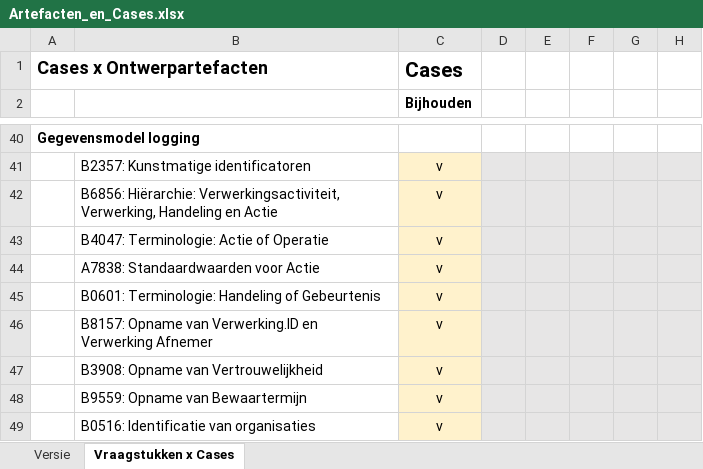
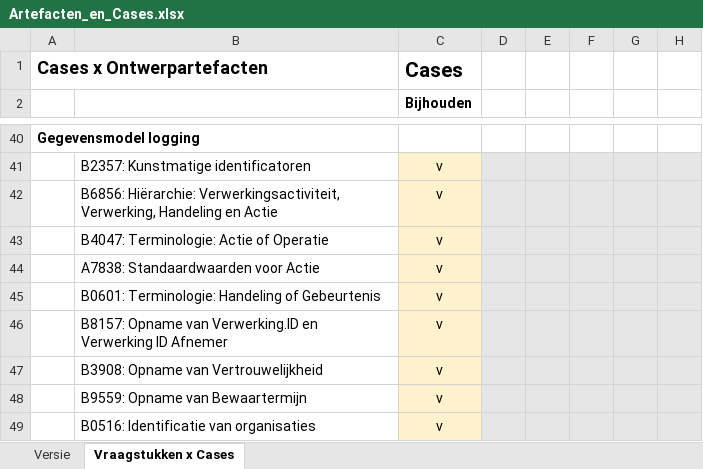
Before and after one commit to VNG-Realisatie/gemma-verwerkingenlogging, an Excel workbook: docs/_content/achtergronddocumentatie/ontwerp/artefacten/Artefacten_en_Cases.xlsx, sheet Vraagstukken x Cases, drawn as a sheet; only a part is shown, gaps mark what is left out; values as stored, in another font and other column widths than the file's, no borders; conditional formats not drawn; the diff names each change by its address in the sheet, - before the commit and + after, or states it on an @@ line.

Commit message:
Typo's verwijderd.

```diff
--- a/docs/_content/achtergronddocumentatie/ontwerp/artefacten/Artefacten_en_Cases.xlsx (sheet Vraagstukken x Cases)
+++ b/docs/_content/achtergronddocumentatie/ontwerp/artefacten/Artefacten_en_Cases.xlsx (sheet Vraagstukken x Cases)
-B46: …en Verwerking Afnemer
+B46: …en Verwerking ID Afnemer
```
Also changed, not shown: 15 other files.
